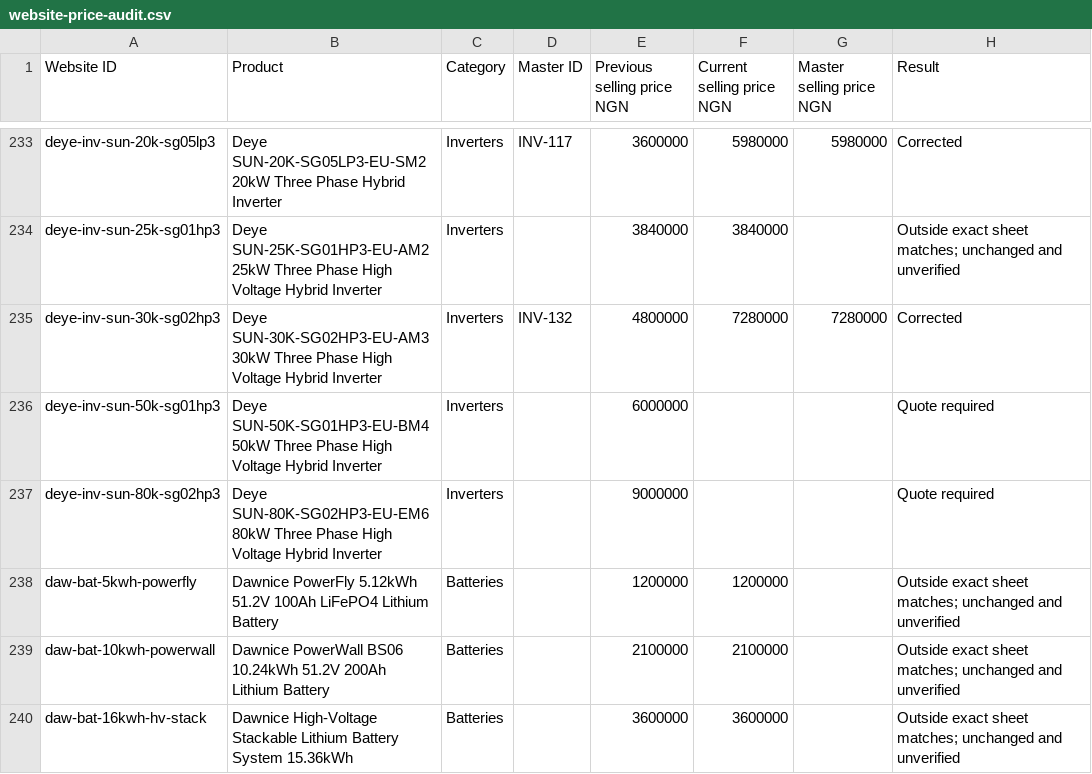
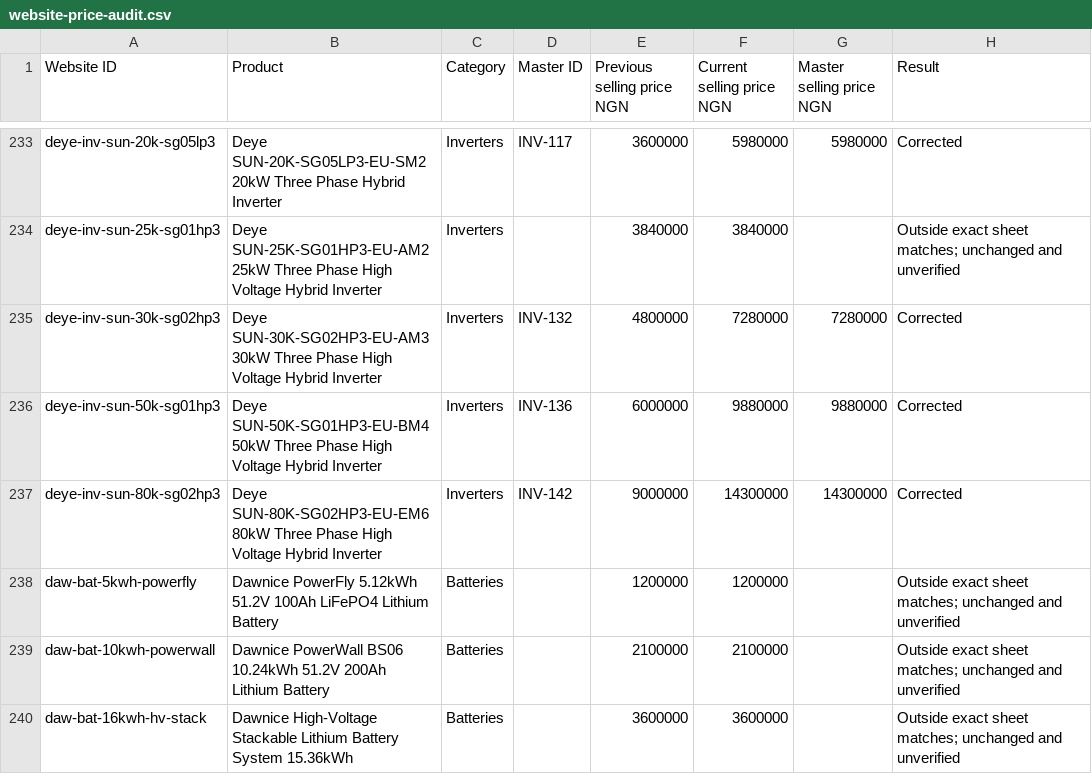
Before and after one commit to tiogatechnologies-ltd/tiogatech, a CSV file: docs/price-audit-2026-10-27/website-price-audit.csv, drawn as a sheet; only a part is shown, gaps mark what is left out.

```diff
--- a/docs/price-audit-2026-10-27/website-price-audit.csv
+++ b/docs/price-audit-2026-10-27/website-price-audit.csv
@@ -235,4 +235,4 @@
 "deye-inv-sun-30k-sg02hp3","Deye SUN-30K-SG02HP3-EU-AM3 30kW Three Phase High Voltage Hybrid Inverter","Inverters","INV-132","4800000","7280000","7280000","Corrected"
-"deye-inv-sun-50k-sg01hp3","Deye SUN-50K-SG01HP3-EU-BM4 50kW Three Phase High Voltage Hybrid Inverter","Inverters","","6000000","","","Quote required"
-"deye-inv-sun-80k-sg02hp3","Deye SUN-80K-SG02HP3-EU-EM6 80kW Three Phase High Voltage Hybrid Inverter","Inverters","","9000000","","","Quote required"
+"deye-inv-sun-50k-sg01hp3","Deye SUN-50K-SG01HP3-EU-BM4 50kW Three Phase High Voltage Hybrid Inverter","Inverters","INV-136","6000000","9880000","9880000","Corrected"
+"deye-inv-sun-80k-sg02hp3","Deye SUN-80K-SG02HP3-EU-EM6 80kW Three Phase High Voltage Hybrid Inverter","Inverters","INV-142","9000000","14300000","14300000","Corrected"
 "daw-bat-5kwh-powerfly","Dawnice PowerFly 5.12kWh 51.2V 100Ah LiFePO4 Lithium Battery","Batteries","","1200000","1200000","","Outside exact sheet matches; unchanged and unverified"
```
Also changed, not shown: docs/price-audit-2026-10-27/master-sheet-audit.csv, 12 other files.
